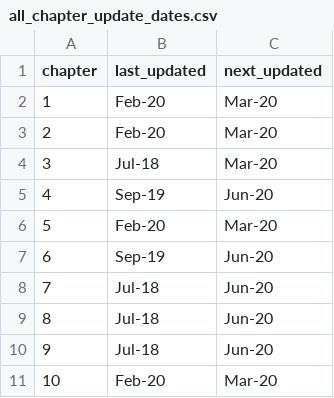
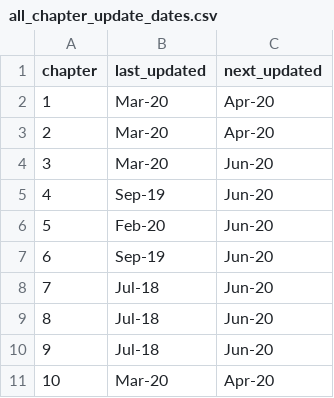
Before and after one commit to unepwcmc/pp-live-report, a CSV file: lib/data/file/all_chapter_update_dates.csv, drawn as a sheet.

```diff
--- a/lib/data/file/all_chapter_update_dates.csv
+++ b/lib/data/file/all_chapter_update_dates.csv
@@ -1,7 +1,7 @@
 chapter,last_updated,next_updated
-1,Feb-20,Mar-20
-2,Feb-20,Mar-20
-3,Jul-18,Mar-20
+1,Mar-20,Apr-20
+2,Mar-20,Apr-20
+3,Mar-20,Jun-20
 4,Sep-19,Jun-20
-5,Feb-20,Mar-20
+5,Feb-20,Jun-20
 6,Sep-19,Jun-20
@@ -10,2 +10,2 @@ chapter,last_updated,next_updated
 9,Jul-18,Jun-20
-10,Feb-20,Mar-20
+10,Mar-20,Apr-20
```
Also changed, not shown: lib/data/file/PP_Global_Monthly_Stats.csv, lib/data/file/map/PP_National_Monthly_Stats.csv, 8 other files.
